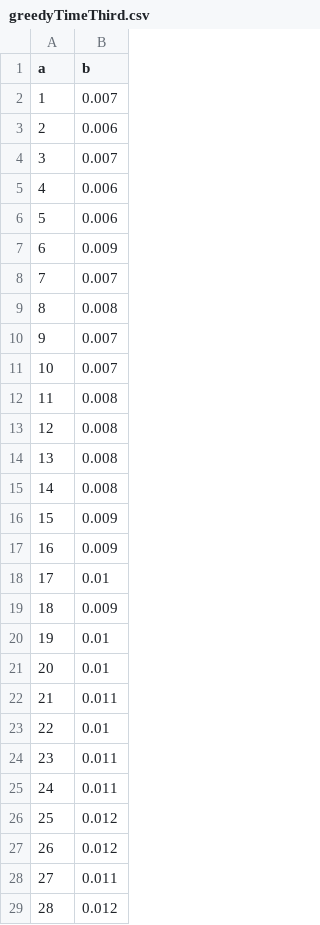
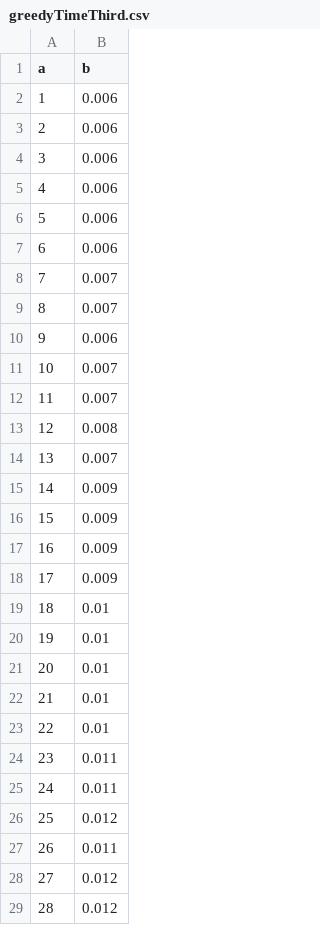
Before and after one commit to AleexHrB/AMMM-MIRI, a CSV file: testing/greedyTimeThird.csv, drawn as a sheet; only a part is shown; the diff covers the shown part only.

```diff
--- a/testing/greedyTimeThird.csv
+++ b/testing/greedyTimeThird.csv
@@ -1,23 +1,23 @@
 a,b
-1,0.007
+1,0.006
 2,0.006
-3,0.007
+3,0.006
 4,0.006
 5,0.006
-6,0.009
+6,0.006
 7,0.007
-8,0.008
-9,0.007
+8,0.007
+9,0.006
 10,0.007
-11,0.008
+11,0.007
 12,0.008
-13,0.008
-14,0.008
+13,0.007
+14,0.009
 15,0.009
 16,0.009
-17,0.01
-18,0.009
+17,0.009
+18,0.01
 19,0.01
 20,0.01
-21,0.011
+21,0.01
 22,0.01
@@ -26,4 +26,4 @@ a,b
 25,0.012
-26,0.012
-27,0.011
+26,0.011
+27,0.012
 28,0.012
```
Also changed, not shown: 38 edited cells elsewhere in this file, testing/greedyTimeFirst.csv, testing/greedyTimeSecond.csv, 19 other files.
